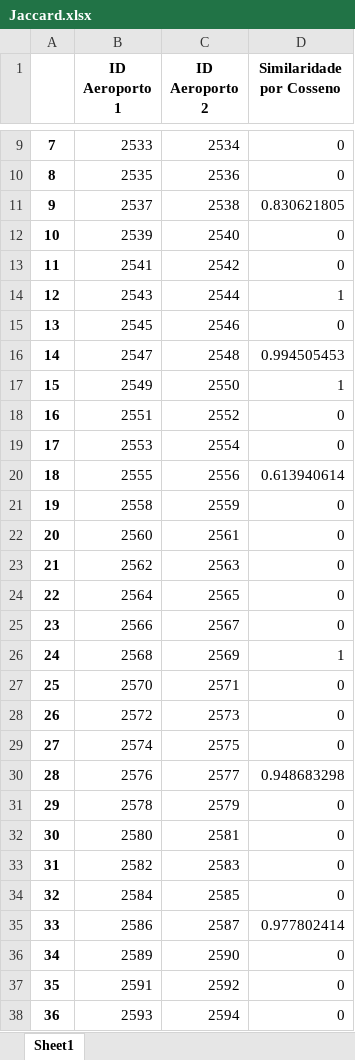
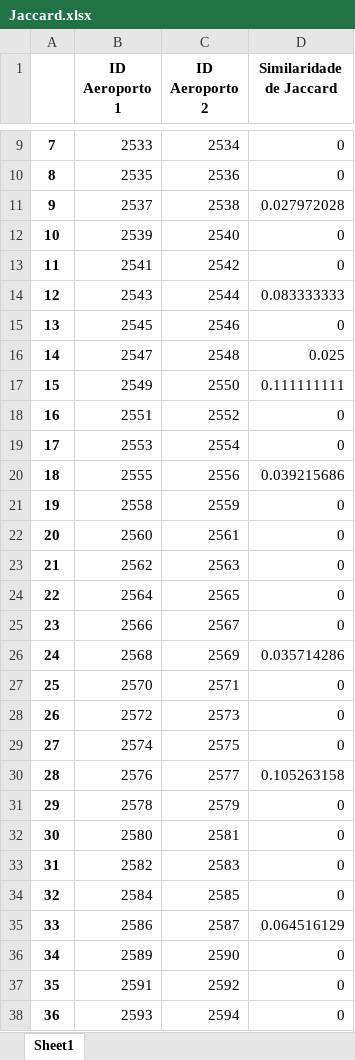
Before and after one commit to brunoprp/teoria_dos_grafos, an Excel workbook: Trabalho 1 - Similaridade em Grafos/Jaccard.xlsx, sheet Sheet1, drawn as a sheet; only a part is shown, gaps mark what is left out; values as stored, in another font and other column widths than the file's, no borders; the diff covers the shown part only; the diff names each change by its address in the sheet, - before the commit and + after, or states it on an @@ line.

```diff
--- a/Trabalho 1 - Similaridade em Grafos/Jaccard.xlsx (sheet Sheet1)
+++ b/Trabalho 1 - Similaridade em Grafos/Jaccard.xlsx (sheet Sheet1)
-D1: Similaridade por Cosseno
+D1: Similaridade de Jaccard
-D11 (Similaridade de Jaccard): 0.830621805
+D11 (Similaridade de Jaccard): 0.027972028
-D14 (Similaridade de Jaccard): 1
+D14 (Similaridade de Jaccard): 0.083333333
-D16 (Similaridade de Jaccard): 0.994505453
+D16 (Similaridade de Jaccard): 0.025
-D17 (Similaridade de Jaccard): 1
+D17 (Similaridade de Jaccard): 0.111111111
-D20 (Similaridade de Jaccard): 0.613940614
+D20 (Similaridade de Jaccard): 0.039215686
-D26 (Similaridade de Jaccard): 1
+D26 (Similaridade de Jaccard): 0.035714286
-D30 (Similaridade de Jaccard): 0.948683298
+D30 (Similaridade de Jaccard): 0.105263158
-D35 (Similaridade de Jaccard): 0.977802414
+D35 (Similaridade de Jaccard): 0.064516129
```
Also changed, not shown: 20 edited cells elsewhere in this sheet, 2 other files.
